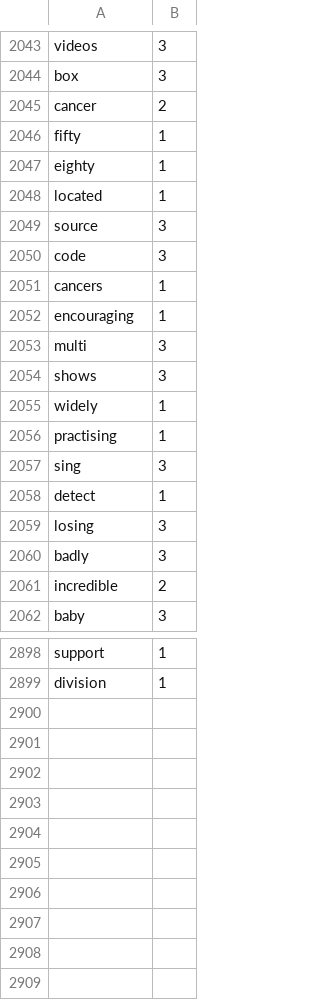
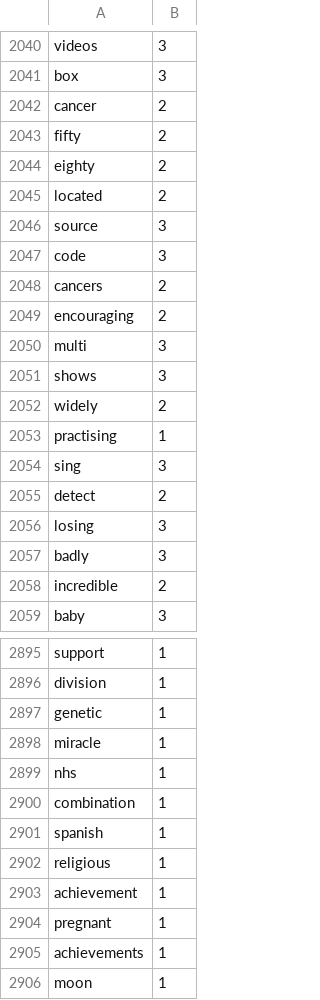
Before and after one commit to Elon-Mao/dictation, a CSV file: public/familiarWords.csv, drawn as a sheet; only a part is shown, gaps mark what is left out; the diff covers the shown part only.

```diff
--- a/public/familiarWords.csv
+++ b/public/familiarWords.csv
@@ -2045,15 +2042,15 @@ box,3,
 cancer,2,
-fifty,1,
-eighty,1,
-located,1,
+fifty,2,
+eighty,2,
+located,2,
 source,3,
 code,3,
-cancers,1,
-encouraging,1,
+cancers,2,
+encouraging,2,
 multi,3,
 shows,3,
-widely,1,
+widely,2,
 practising,1,
 sing,3,
-detect,1,
+detect,2,
 losing,3,
@@ -2899,0 +2897,10 @@ division,1
+genetic,1,
+miracle,1,
+nhs,1,
+combination,1,
+spanish,1,
+religious,1,
+achievement,1,
+pregnant,1,
+achievements,1,
+moon,1
```
Also changed, not shown: 3 removed rows and 4 edited cells elsewhere in this file, 1 other file.
